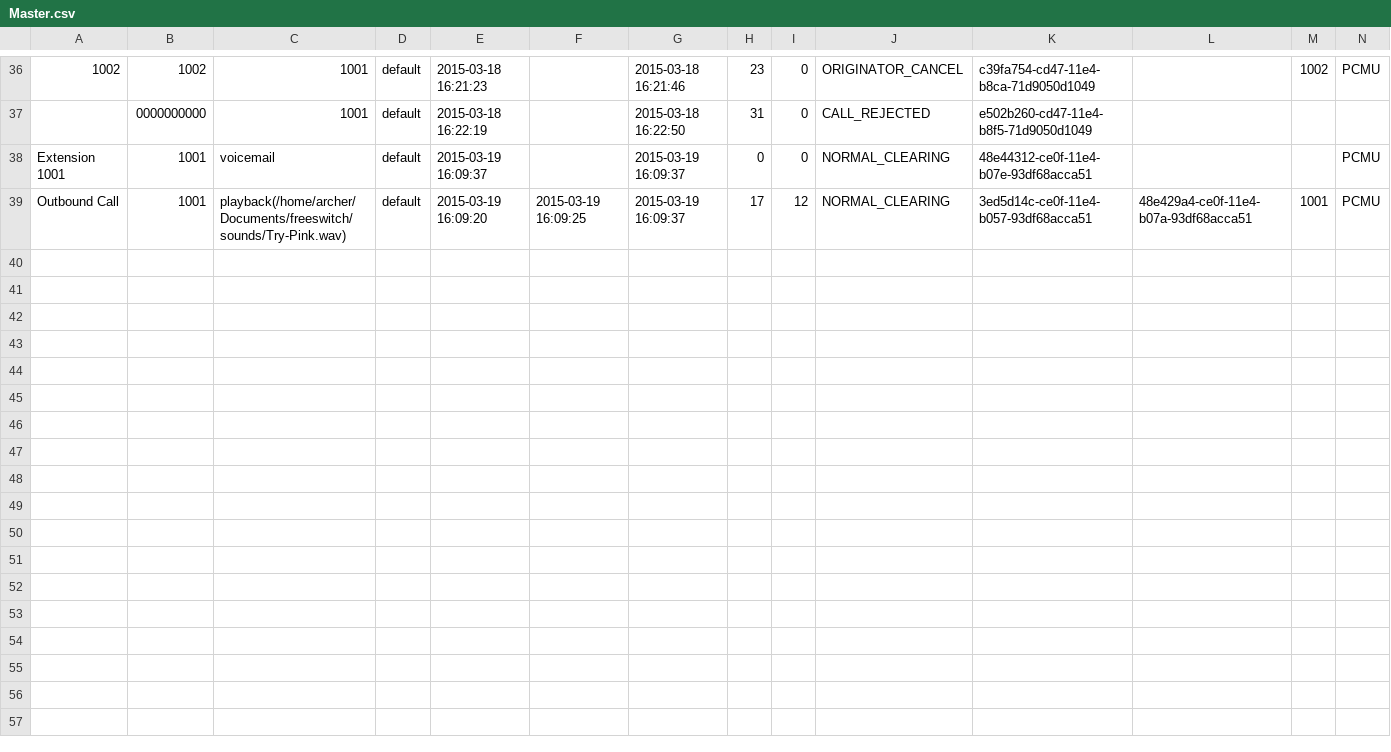
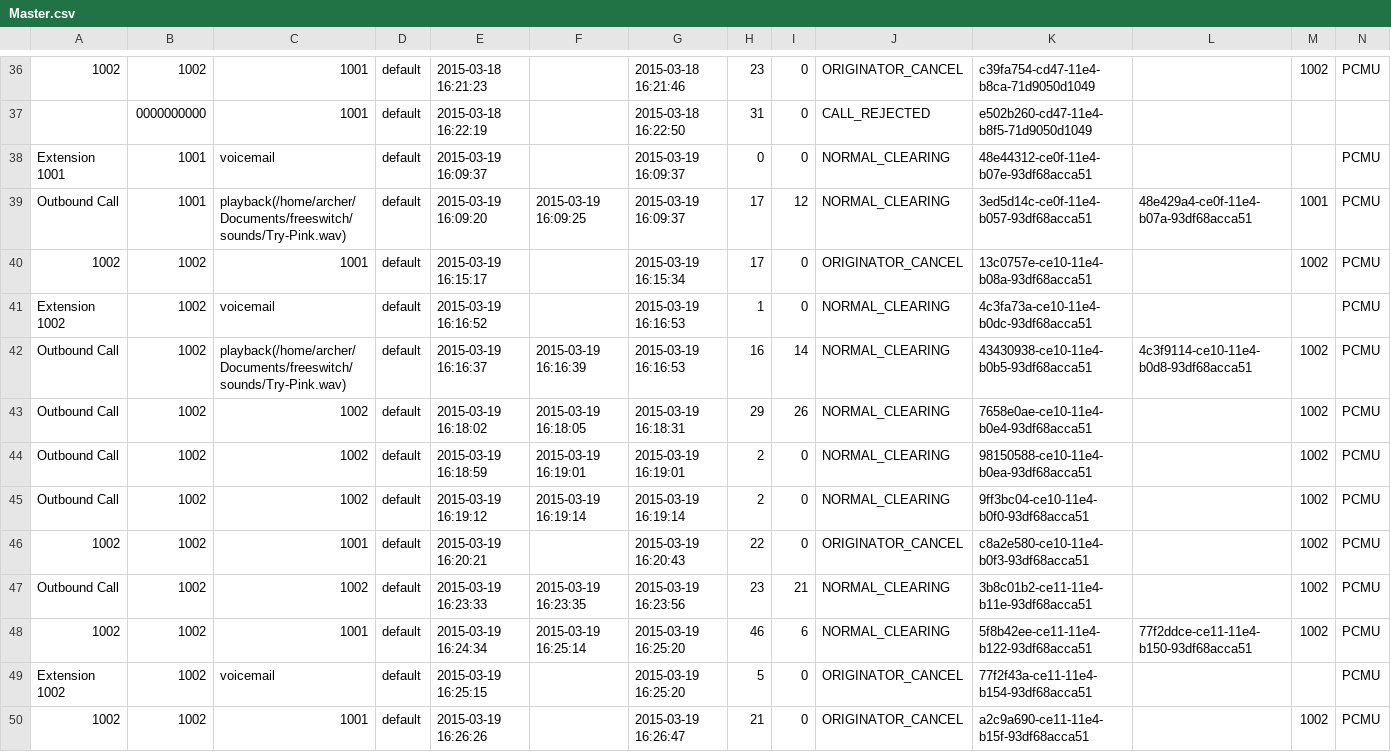
Before and after one commit to csrgxtu/freeswitch, a CSV file: bin/freeswitch-1.4.17/log/cdr-csv/Master.csv, drawn as a sheet; only a part is shown, gaps mark what is left out; rows hold the shown columns only; the diff names each change by its address in the sheet, - before the commit and + after, or states it on an @@ line.

```diff
--- a/bin/freeswitch-1.4.17/log/cdr-csv/Master.csv
+++ b/bin/freeswitch-1.4.17/log/cdr-csv/Master.csv
+row 40: 1002 | 1002 | 1001 | default | 2015-03-19 16:15:17 |  | 2015-03-19 16:15:34 | 17 | 0 | ORIGINATOR_CANCEL | 13c0757e-ce10-11e4-b08a-93df68acca51 |  | 1002 | PCMU
+row 41: Extension 1002 | 1002 | voicemail | default | 2015-03-19 16:16:52 |  | 2015-03-19 16:16:53 | 1 | 0 | NORMAL_CLEARING | 4c3fa73a-ce10-11e4-b0dc-93df68acca51 |  |  | PCMU
+row 42: Outbound Call | 1002 | playback(/home/archer/Documents/freeswitch/sounds/Try-Pink.wav) | default | 2015-03-19 16:16:37 | 2015-03-19 16:16:39 | 2015-03-19 16:16:53 | 16 | 14 | NORMAL_CLEARING | 43430938-ce10-11e4-b0b5-93df68acca51 | 4c3f9114-ce10-11e4-b0d8-93df68acca51 | 1002 | PCMU
+row 43: Outbound Call | 1002 | 1002 | default | 2015-03-19 16:18:02 | 2015-03-19 16:18:05 | 2015-03-19 16:18:31 | 29 | 26 | NORMAL_CLEARING | 7658e0ae-ce10-11e4-b0e4-93df68acca51 |  | 1002 | PCMU
+row 44: Outbound Call | 1002 | 1002 | default | 2015-03-19 16:18:59 | 2015-03-19 16:19:01 | 2015-03-19 16:19:01 | 2 | 0 | NORMAL_CLEARING | 98150588-ce10-11e4-b0ea-93df68acca51 |  | 1002 | PCMU
+row 45: Outbound Call | 1002 | 1002 | default | 2015-03-19 16:19:12 | 2015-03-19 16:19:14 | 2015-03-19 16:19:14 | 2 | 0 | NORMAL_CLEARING | 9ff3bc04-ce10-11e4-b0f0-93df68acca51 |  | 1002 | PCMU
+row 46: 1002 | 1002 | 1001 | default | 2015-03-19 16:20:21 |  | 2015-03-19 16:20:43 | 22 | 0 | ORIGINATOR_CANCEL | c8a2e580-ce10-11e4-b0f3-93df68acca51 |  | 1002 | PCMU
+row 47: Outbound Call | 1002 | 1002 | default | 2015-03-19 16:23:33 | 2015-03-19 16:23:35 | 2015-03-19 16:23:56 | 23 | 21 | NORMAL_CLEARING | 3b8c01b2-ce11-11e4-b11e-93df68acca51 |  | 1002 | PCMU
+row 48: 1002 | 1002 | 1001 | default | 2015-03-19 16:24:34 | 2015-03-19 16:25:14 | 2015-03-19 16:25:20 | 46 | 6 | NORMAL_CLEARING | 5f8b42ee-ce11-11e4-b122-93df68acca51 | 77f2ddce-ce11-11e4-b150-93df68acca51 | 1002 | PCMU
+row 49: Extension 1002 | 1002 | voicemail | default | 2015-03-19 16:25:15 |  | 2015-03-19 16:25:20 | 5 | 0 | ORIGINATOR_CANCEL | 77f2f43a-ce11-11e4-b154-93df68acca51 |  |  | PCMU
+row 50: 1002 | 1002 | 1001 | default | 2015-03-19 16:26:26 |  | 2015-03-19 16:26:47 | 21 | 0 | ORIGINATOR_CANCEL | a2c9a690-ce11-11e4-b15f-93df68acca51 |  | 1002 | PCMU
```
Also changed, not shown: bin/freeswitch-1.4.17/log/cdr-csv/1002.csv, 9 other files.
